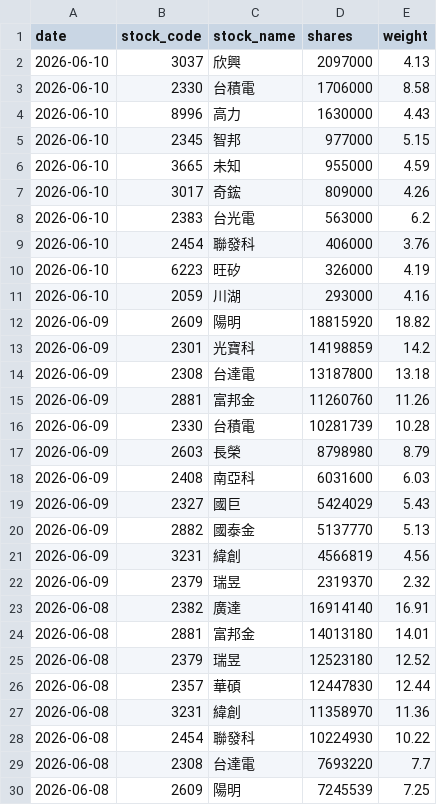
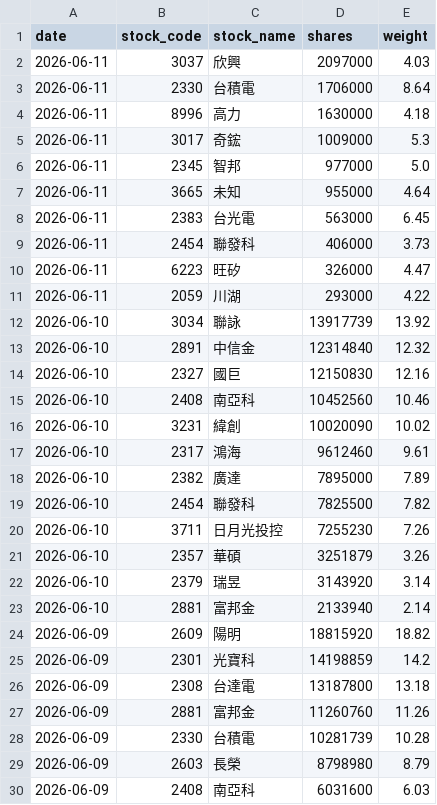
Before and after one commit to yrjjan-allen/active-etf-dashboard, a CSV file: data/00992A.csv, drawn as a sheet; only a part is shown; the shorter side is filled out with more unchanged rows.

```diff
--- a/data/00992A.csv
+++ b/data/00992A.csv
@@ -1,12 +1,24 @@
 date,stock_code,stock_name,shares,weight
-2026-06-10,3037,欣興,2097000,4.13
-2026-06-10,2330,台積電,1706000,8.58
-2026-06-10,8996,高力,1630000,4.43
-2026-06-10,2345,智邦,977000,5.15
-2026-06-10,3665,未知,955000,4.59
-2026-06-10,3017,奇鋐,809000,4.26
-2026-06-10,2383,台光電,563000,6.2
-2026-06-10,2454,聯發科,406000,3.76
-2026-06-10,6223,旺矽,326000,4.19
-2026-06-10,2059,川湖,293000,4.16
+2026-06-11,3037,欣興,2097000,4.03
+2026-06-11,2330,台積電,1706000,8.64
+2026-06-11,8996,高力,1630000,4.18
+2026-06-11,3017,奇鋐,1009000,5.3
+2026-06-11,2345,智邦,977000,5.0
+2026-06-11,3665,未知,955000,4.64
+2026-06-11,2383,台光電,563000,6.45
+2026-06-11,2454,聯發科,406000,3.73
+2026-06-11,6223,旺矽,326000,4.47
+2026-06-11,2059,川湖,293000,4.22
+2026-06-10,3034,聯詠,13917739,13.92
+2026-06-10,2891,中信金,12314840,12.32
+2026-06-10,2327,國巨,12150830,12.16
+2026-06-10,2408,南亞科,10452560,10.46
+2026-06-10,3231,緯創,10020090,10.02
+2026-06-10,2317,鴻海,9612460,9.61
+2026-06-10,2382,廣達,7895000,7.89
+2026-06-10,2454,聯發科,7825500,7.82
+2026-06-10,3711,日月光投控,7255230,7.26
+2026-06-10,2357,華碩,3251879,3.26
+2026-06-10,2379,瑞昱,3143920,3.14
+2026-06-10,2881,富邦金,2133940,2.14
 2026-06-09,2609,陽明,18815920,18.82
```
Also changed, not shown: data/00948B.csv, data/00982A.csv, 6 other files.
